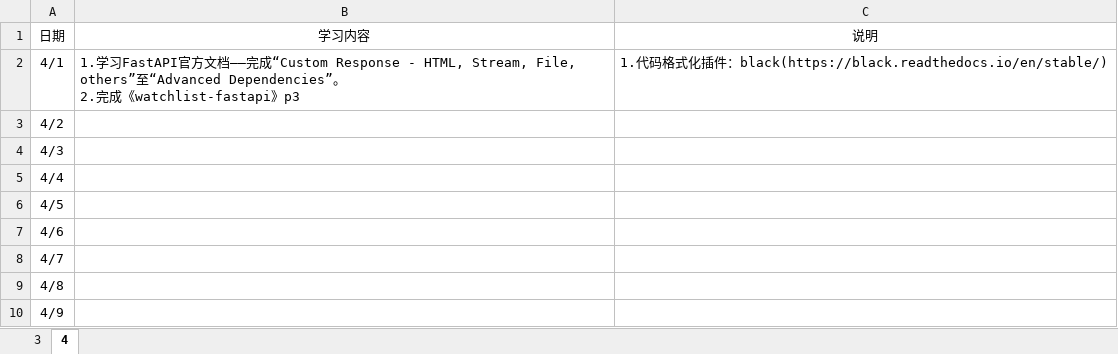
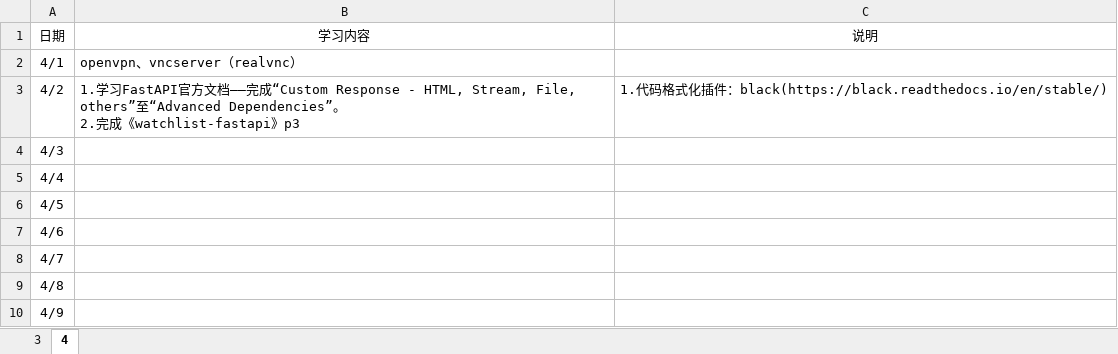
Before and after one commit to Huake-EZhou/learnings, an Excel workbook: a-ledger.xlsx, sheet 4, drawn as a sheet; only a part is shown; values as stored, in another font and other column widths than the file's, no borders; ↵ is a line break in a cell; the diff names each change by its address in the sheet, - before the commit and + after, or states it on an @@ line.

Commit message:
update

```diff
--- a/a-ledger.xlsx (sheet 4)
+++ b/a-ledger.xlsx (sheet 4)
-B2: 1.学习FastAPI官方文档——完成“Custom Response - HTML, Stream, File, others”至“Advanced Dependencies”。 ↵ 2.完成《watchlist-fastapi》p3
+B2: openvpn、vncserver（realvnc）
-C2: 1.代码格式化插件：black(https://black.readthedocs.io/en/stable/)
+C2: (empty)
-B3: (empty)
+B3: 1.学习FastAPI官方文档——完成“Custom Response - HTML, Stream, File, others”至“Advanced Dependencies”。 ↵ 2.完成《watchlist-fastapi》p3
-C3: (empty)
+C3: 1.代码格式化插件：black(https://black.readthedocs.io/en/stable/)
```
